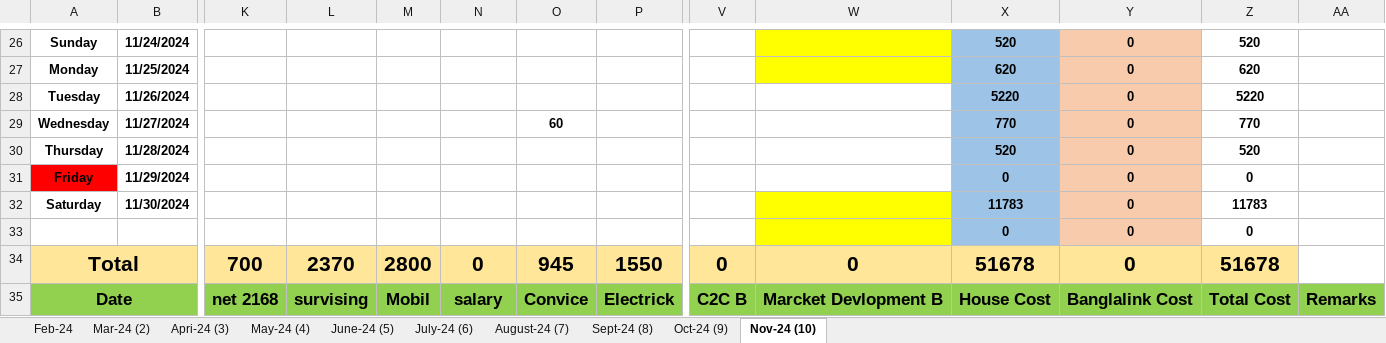
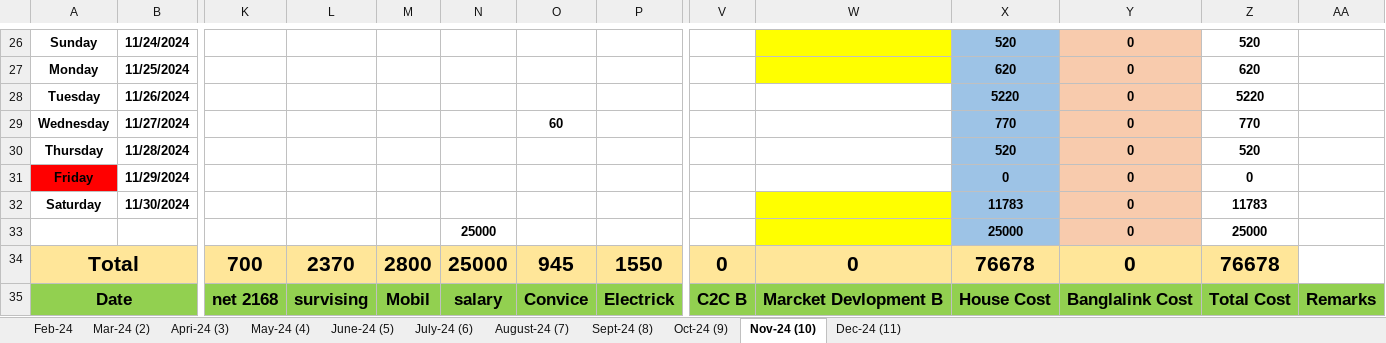
Before and after one commit to shakilahmad777/mangrove, an Excel workbook: Daily_Work/Daily Expense.xlsx, sheet Nov-24 (10), drawn as a sheet; only a part is shown, gaps mark what is left out; values as stored, in another font and other column widths than the file's, no borders; removed rows and columns are numbered as before the commit, all else as after; rows hold the shown columns only; the diff names each change by its address in the sheet, - before the commit and + after, or states it on an @@ line.

```diff
--- a/Daily_Work/Daily Expense.xlsx (sheet Nov-24 (10))
+++ b/Daily_Work/Daily Expense.xlsx (sheet Nov-24 (10))
+sheet tab: Dec-24 (11)
-row 33:  |  |  |  |  |  |  |  |  |  | 0 | 0 | 0
+row 33:  |  |  |  |  | 25000 |  |  |  |  | 25000 | 0 | 25000
-N34: 0
+N34: 25000
-X34: 51678
+X34: 76678
-Z34: 51678
+Z34: 76678
```
Also changed, not shown: Daily_Work/BL Audit Form.xlsx, Daily_Work/CASH DENO.xlsx, 6 other files.
